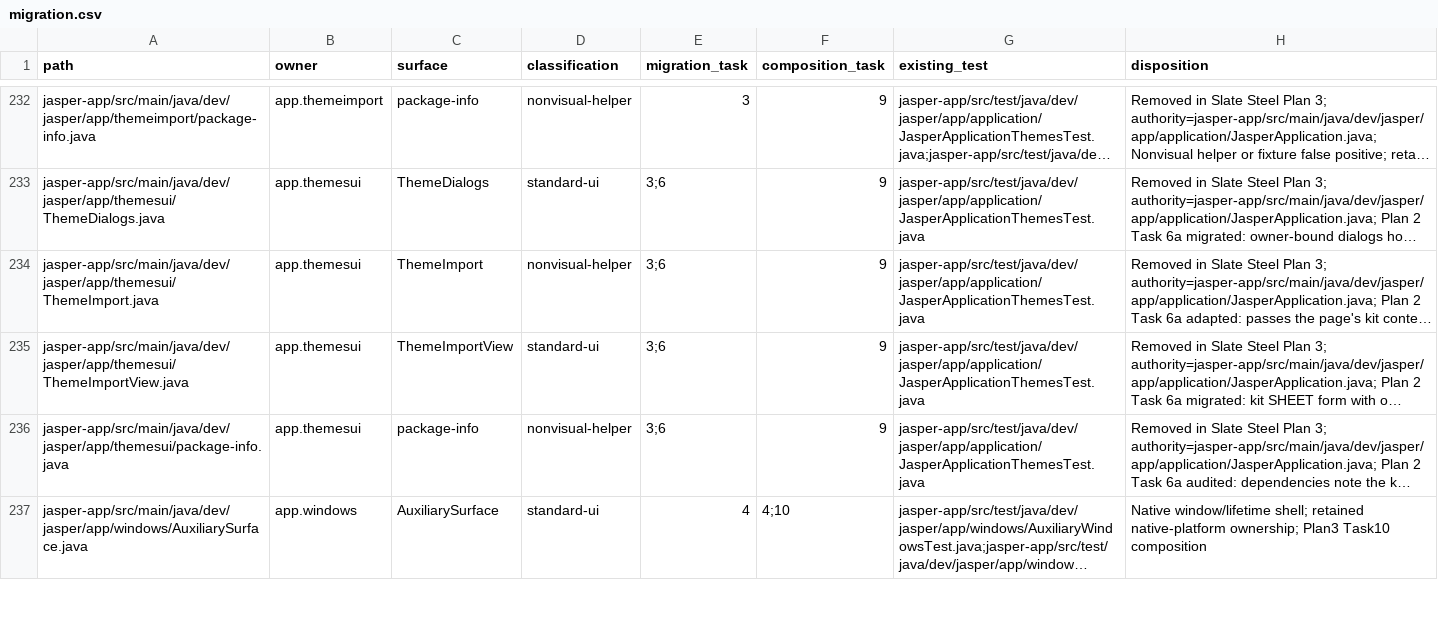
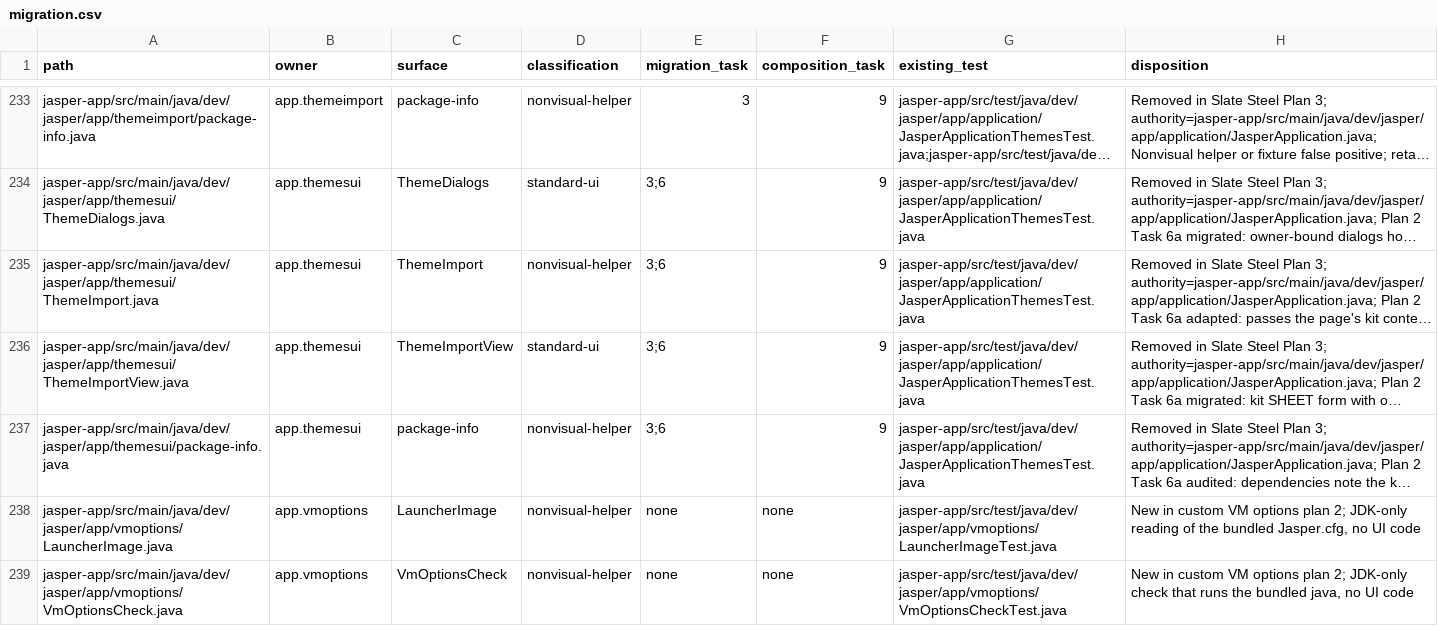
Before and after one commit to an0nn30/Jasper, a CSV file: docs/design/theme-engine/migration.csv, drawn as a sheet; only a part is shown, gaps mark what is left out; the shorter side is filled out with more unchanged rows; long unchanged cells end in …; the diff covers the shown part only; the diff names each change by its address in the sheet, - before the commit and + after, or states it on an @@ line.

```diff
--- a/docs/design/theme-engine/migration.csv
+++ b/docs/design/theme-engine/migration.csv
+row 238: jasper-app/src/main/java/dev/jasper/app/vmoptions/LauncherImage.java | app.vmoptions | LauncherImage | nonvisual-helper | none | none | jasper-app/src/test/java/dev/jasper/app/vmoptions/LauncherImageTest.java | New in custom VM options plan 2; JDK-only reading of the bundled Jasper.cfg, no UI code
+row 239: jasper-app/src/main/java/dev/jasper/app/vmoptions/VmOptionsCheck.java | app.vmoptions | VmOptionsCheck | nonvisual-helper | none | none | jasper-app/src/test/java/dev/jasper/app/vmoptions/VmOptionsCheckTest.java | New in custom VM options plan 2; JDK-only check that runs the bundled java, no UI code
```
Also changed, not shown: 7 added rows elsewhere in this file, 10 other files.
